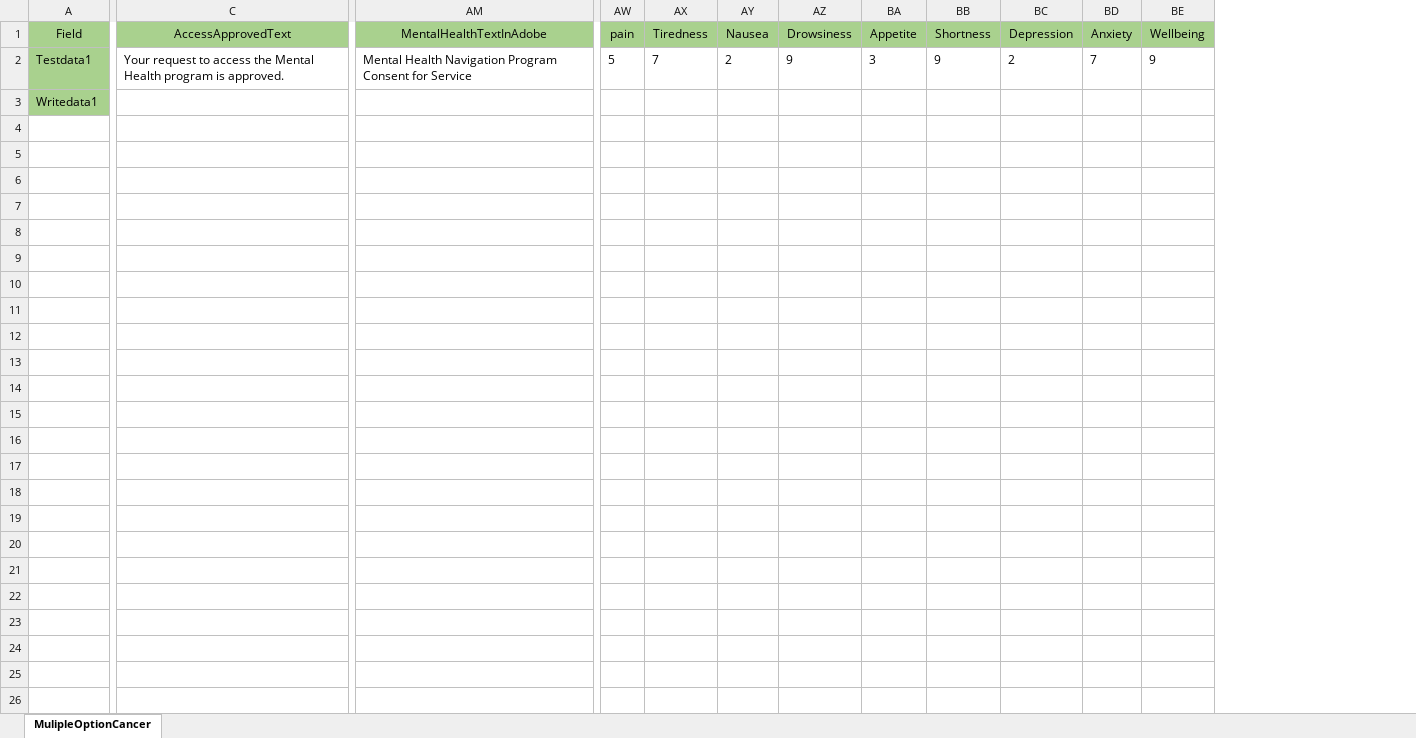
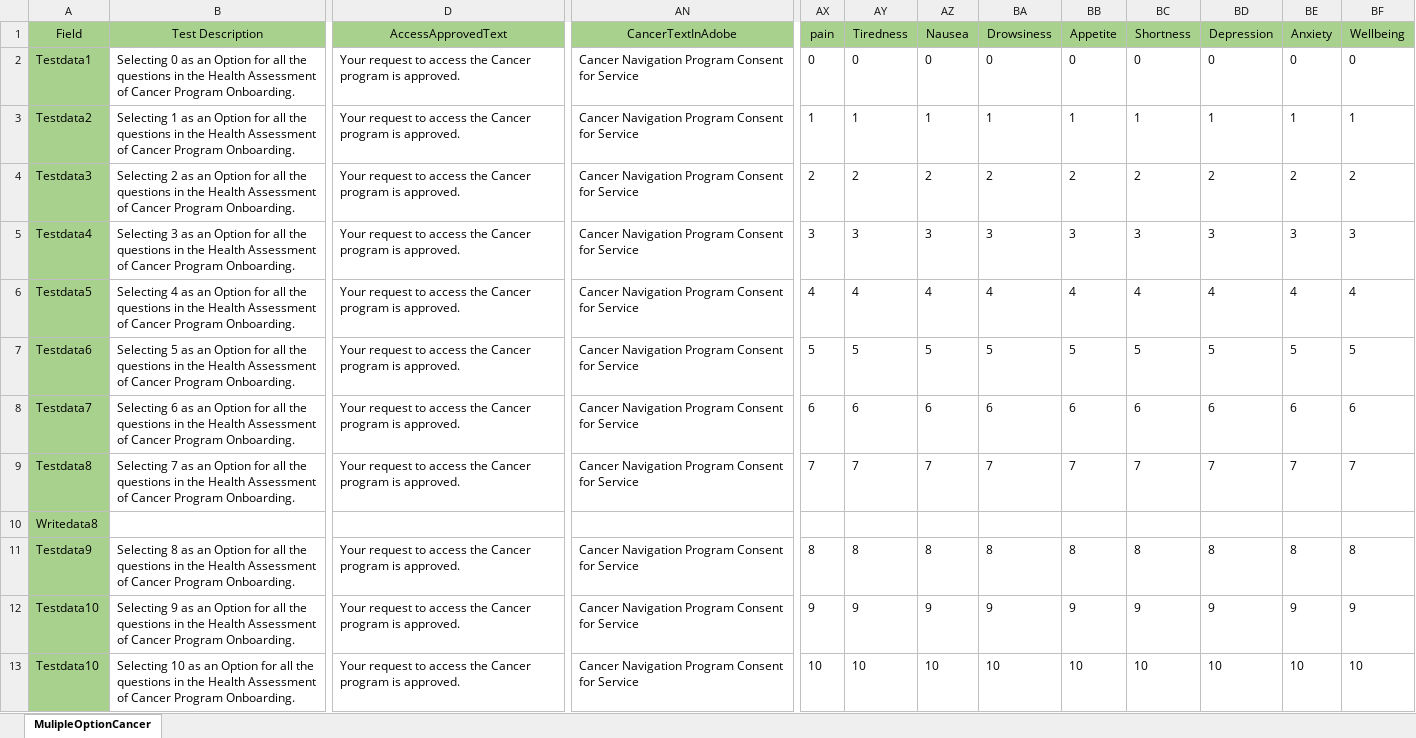
Before and after one commit to Balaji01234/Carepath-Mobile-Automation, an Excel workbook: dataFiles/onboardingCancer.xlsx, sheet MulipleOptionCancer, drawn as a sheet; only a part is shown, gaps mark what is left out; values as stored, in another font and other column widths than the file's, no borders; removed rows and columns are numbered as before the commit, all else as after; rows hold the shown columns only; the diff covers the shown part only; the diff names each change by its address in the sheet, - before the commit and + after, or states it on an @@ line.

Commit message:
onboarding fix

```diff
--- a/dataFiles/onboardingCancer.xlsx (sheet MulipleOptionCancer)
+++ b/dataFiles/onboardingCancer.xlsx (sheet MulipleOptionCancer)
+column B (Test Description), row 2: Selecting 0 as an Option for all the questions in the Health Assessment of Cancer Program Onboarding.
-column AM (MentalHealthTextInAdobe), row 2: Mental Health Navigation Program Consent for Service
+column AN (CancerTextInAdobe), row 2: Cancer Navigation Program Consent for Service
-D2 (AccessApprovedText): …access the Mental Health program is…
+D2 (AccessApprovedText): …access the Cancer program is…
-AX2 (pain): 5
+AX2 (pain): 0
-AY2 (Tiredness): 7
+AY2 (Tiredness): 0
-AZ2 (Nausea): 2
+AZ2 (Nausea): 0
-BA2 (Drowsiness): 9
+BA2 (Drowsiness): 0
-BB2 (Appetite): 3
+BB2 (Appetite): 0
-BC2 (Shortness): 9
+BC2 (Shortness): 0
-BD2 (Depression): 2
+BD2 (Depression): 0
-BE2 (Anxiety): 7
+BE2 (Anxiety): 0
-BF2 (Wellbeing): 9
+BF2 (Wellbeing): 0
+row 3: Testdata2 | Selecting 1 as an Option for all the questions in the Health Assessment of Cancer Program Onboarding. | Your request to access the Cancer program is approved. | Cancer Navigation Program Consent for Service | 1 | 1 | 1 | 1 | 1 | 1 | 1 | 1 | 1
+row 4: Testdata3 | Selecting 2 as an Option for all the questions in the Health Assessment of Cancer Program Onboarding. | Your request to access the Cancer program is approved. | Cancer Navigation Program Consent for Service | 2 | 2 | 2 | 2 | 2 | 2 | 2 | 2 | 2
+row 5: Testdata4 | Selecting 3 as an Option for all the questions in the Health Assessment of Cancer Program Onboarding. | Your request to access the Cancer program is approved. | Cancer Navigation Program Consent for Service | 3 | 3 | 3 | 3 | 3 | 3 | 3 | 3 | 3
+row 6: Testdata5 | Selecting 4 as an Option for all the questions in the Health Assessment of Cancer Program Onboarding. | Your request to access the Cancer program is approved. | Cancer Navigation Program Consent for Service | 4 | 4 | 4 | 4 | 4 | 4 | 4 | 4 | 4
+row 7: Testdata6 | Selecting 5 as an Option for all the questions in the Health Assessment of Cancer Program Onboarding. | Your request to access the Cancer program is approved. | Cancer Navigation Program Consent for Service | 5 | 5 | 5 | 5 | 5 | 5 | 5 | 5 | 5
+row 8: Testdata7 | Selecting 6 as an Option for all the questions in the Health Assessment of Cancer Program Onboarding. | Your request to access the Cancer program is approved. | Cancer Navigation Program Consent for Service | 6 | 6 | 6 | 6 | 6 | 6 | 6 | 6 | 6
+row 9: Testdata8 | Selecting 7 as an Option for all the questions in the Health Assessment of Cancer Program Onboarding. | Your request to access the Cancer program is approved. | Cancer Navigation Program Consent for Service | 7 | 7 | 7 | 7 | 7 | 7 | 7 | 7 | 7
-A10 (Field): Writedata1
+A10 (Field): Writedata8
+row 11: Testdata9 | Selecting 8 as an Option for all the questions in the Health Assessment of Cancer Program Onboarding. | Your request to access the Cancer program is approved. | Cancer Navigation Program Consent for Service | 8 | 8 | 8 | 8 | 8 | 8 | 8 | 8 | 8
+row 12: Testdata10 | Selecting 9 as an Option for all the questions in the Health Assessment of Cancer Program Onboarding. | Your request to access the Cancer program is approved. | Cancer Navigation Program Consent for Service | 9 | 9 | 9 | 9 | 9 | 9 | 9 | 9 | 9
+row 13: Testdata10 | Selecting 10 as an Option for all the questions in the Health Assessment of Cancer Program Onboarding. | Your request to access the Cancer program is approved. | Cancer Navigation Program Consent for Service | 10 | 10 | 10 | 10 | 10 | 10 | 10 | 10 | 10
```
Also changed, not shown: 10 edited cells elsewhere in this sheet, dataFiles/ForgotPassword-Negative.xlsx, dataFiles/Signup-Negative.xlsx, 8 other files.
